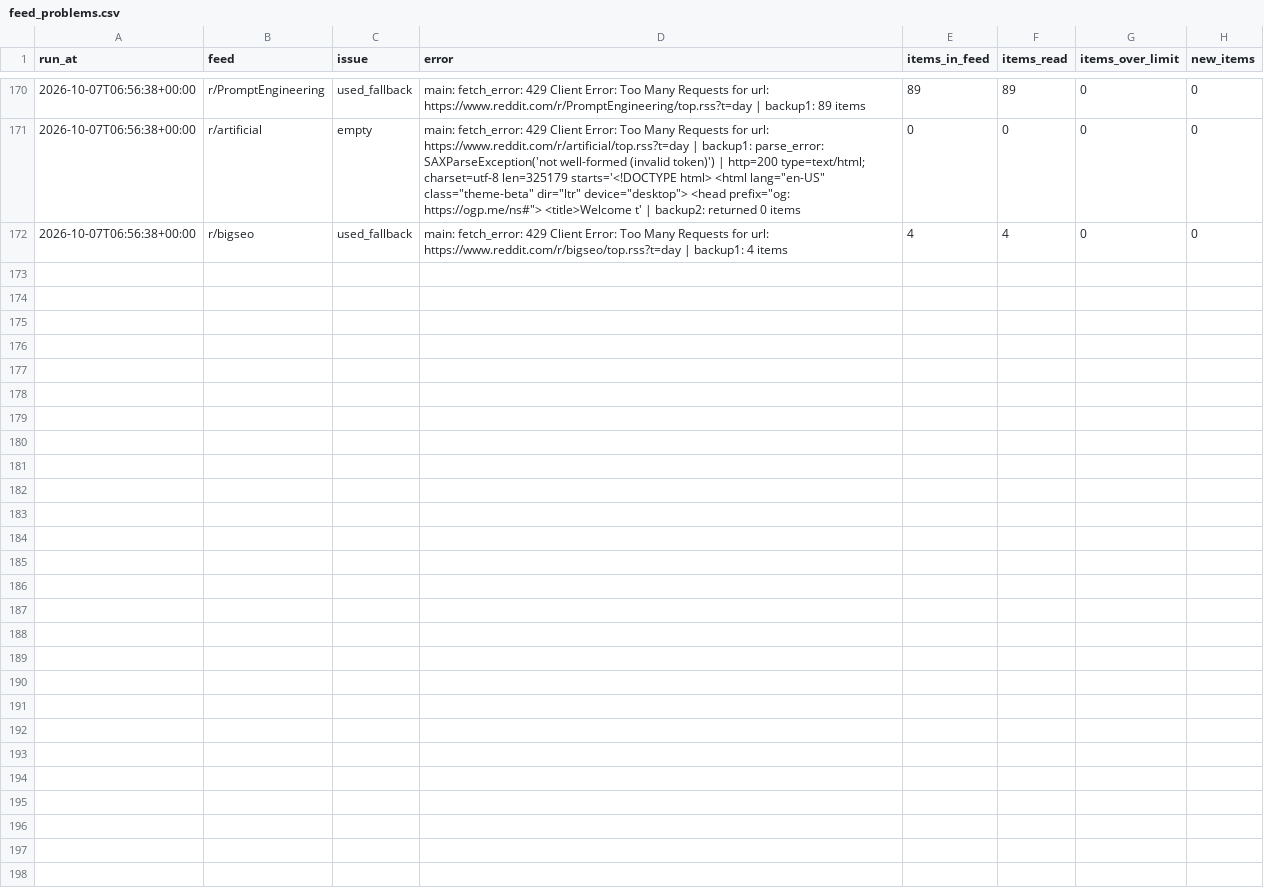
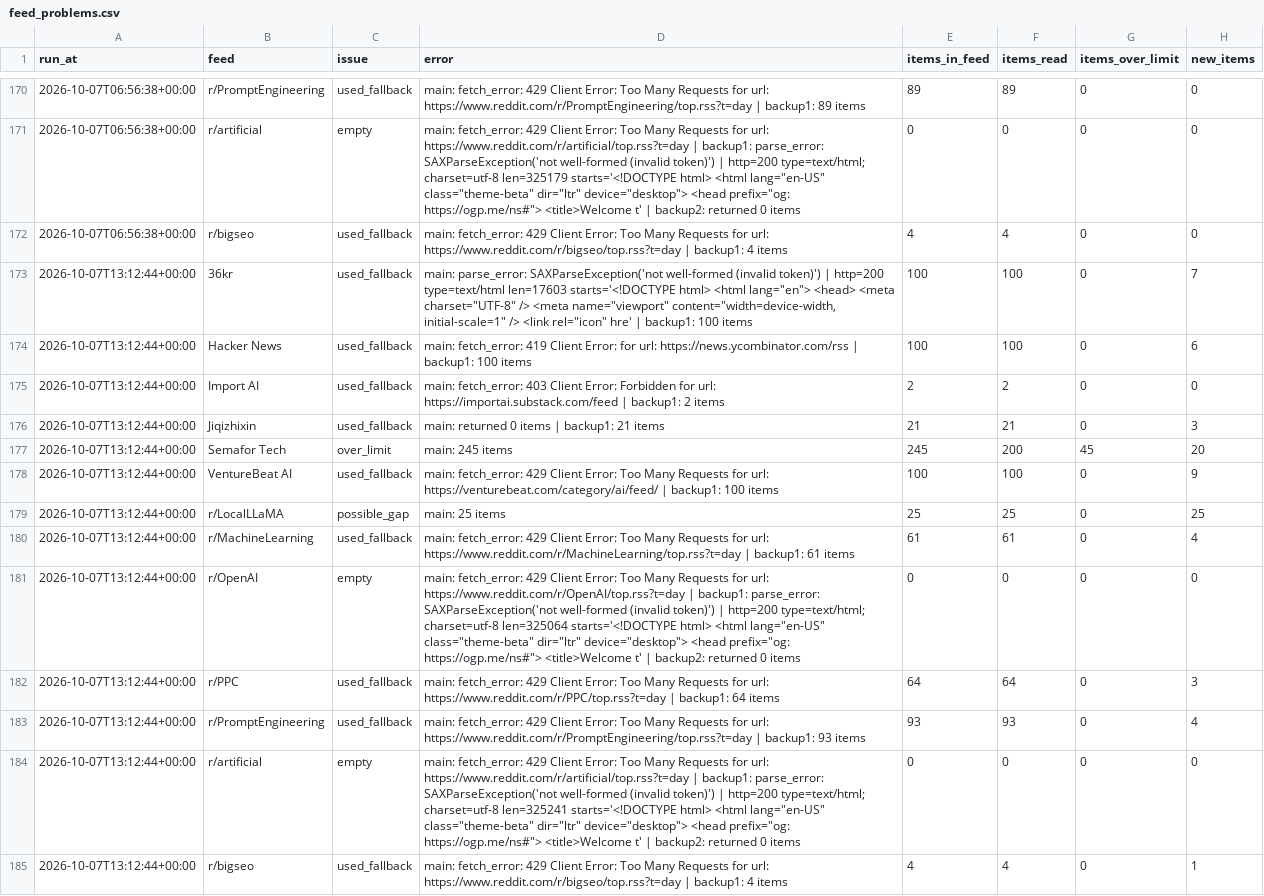
Before and after one commit to pmongcal/scanner-v3, a CSV file: audit/feed_problems.csv, drawn as a sheet; only a part is shown, gaps mark what is left out; the diff names each change by its address in the sheet, - before the commit and + after, or states it on an @@ line.

```diff
--- a/audit/feed_problems.csv
+++ b/audit/feed_problems.csv
+row 173: 2026-10-07T13:12:44+00:00 | 36kr | used_fallback | main: parse_error: SAXParseException('not well-formed (invalid token)') | http=200 type=text/html len=17603 starts='<!DOCTYPE html> <html lang="en"> <head> <meta charset="UTF-8" /> <meta name="viewport" content="width=device-width, initial-scale=1" /> <link rel="icon" hre' | backup1: 100 items | 100 | 100 | 0 | 7
+row 174: 2026-10-07T13:12:44+00:00 | Hacker News | used_fallback | main: fetch_error: 419 Client Error: for url: https://news.ycombinator.com/rss | backup1: 100 items | 100 | 100 | 0 | 6
+row 175: 2026-10-07T13:12:44+00:00 | Import AI | used_fallback | main: fetch_error: 403 Client Error: Forbidden for url: https://importai.substack.com/feed | backup1: 2 items | 2 | 2 | 0 | 0
+row 176: 2026-10-07T13:12:44+00:00 | Jiqizhixin | used_fallback | main: returned 0 items | backup1: 21 items | 21 | 21 | 0 | 3
+row 177: 2026-10-07T13:12:44+00:00 | Semafor Tech | over_limit | main: 245 items | 245 | 200 | 45 | 20
+row 178: 2026-10-07T13:12:44+00:00 | VentureBeat AI | used_fallback | main: fetch_error: 429 Client Error: Too Many Requests for url: https://venturebeat.com/category/ai/feed/ | backup1: 100 items | 100 | 100 | 0 | 9
+row 179: 2026-10-07T13:12:44+00:00 | r/LocalLLaMA | possible_gap | main: 25 items | 25 | 25 | 0 | 25
+row 180: 2026-10-07T13:12:44+00:00 | r/MachineLearning | used_fallback | main: fetch_error: 429 Client Error: Too Many Requests for url: https://www.reddit.com/r/MachineLearning/top.rss?t=day | backup1: 61 items | 61 | 61 | 0 | 4
+row 181: 2026-10-07T13:12:44+00:00 | r/OpenAI | empty | main: fetch_error: 429 Client Error: Too Many Requests for url: https://www.reddit.com/r/OpenAI/top.rss?t=day | backup1: parse_error: SAXParseException('not well-formed (invalid token)') | http=200 type=text/html; charset=utf-8 len=325064 starts='<!DOCTYPE html> <html lang="en-US" class="theme-beta" dir="ltr" device="desktop"> <head prefix="og: https://ogp.me/ns#"> <title>Welcome t' | backup2: returned 0 items | 0 | 0 | 0 | 0
+row 182: 2026-10-07T13:12:44+00:00 | r/PPC | used_fallback | main: fetch_error: 429 Client Error: Too Many Requests for url: https://www.reddit.com/r/PPC/top.rss?t=day | backup1: 64 items | 64 | 64 | 0 | 3
+row 183: 2026-10-07T13:12:44+00:00 | r/PromptEngineering | used_fallback | main: fetch_error: 429 Client Error: Too Many Requests for url: https://www.reddit.com/r/PromptEngineering/top.rss?t=day | backup1: 93 items | 93 | 93 | 0 | 4
+row 184: 2026-10-07T13:12:44+00:00 | r/artificial | empty | main: fetch_error: 429 Client Error: Too Many Requests for url: https://www.reddit.com/r/artificial/top.rss?t=day | backup1: parse_error: SAXParseException('not well-formed (invalid token)') | http=200 type=text/html; charset=utf-8 len=325241 starts='<!DOCTYPE html> <html lang="en-US" class="theme-beta" dir="ltr" device="desktop"> <head prefix="og: https://ogp.me/ns#"> <title>Welcome t' | backup2: returned 0 items | 0 | 0 | 0 | 0
+row 185: 2026-10-07T13:12:44+00:00 | r/bigseo | used_fallback | main: fetch_error: 429 Client Error: Too Many Requests for url: https://www.reddit.com/r/bigseo/top.rss?t=day | backup1: 4 items | 4 | 4 | 0 | 1
```
Also changed, not shown: 4 other files.
